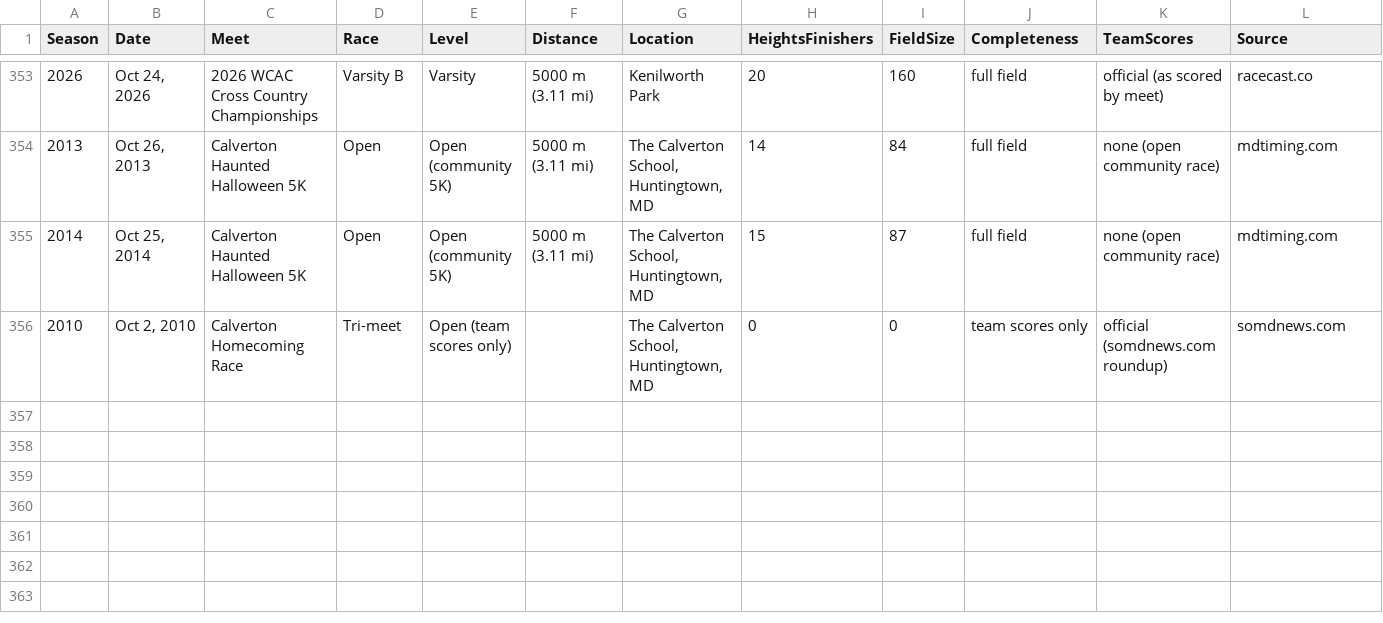
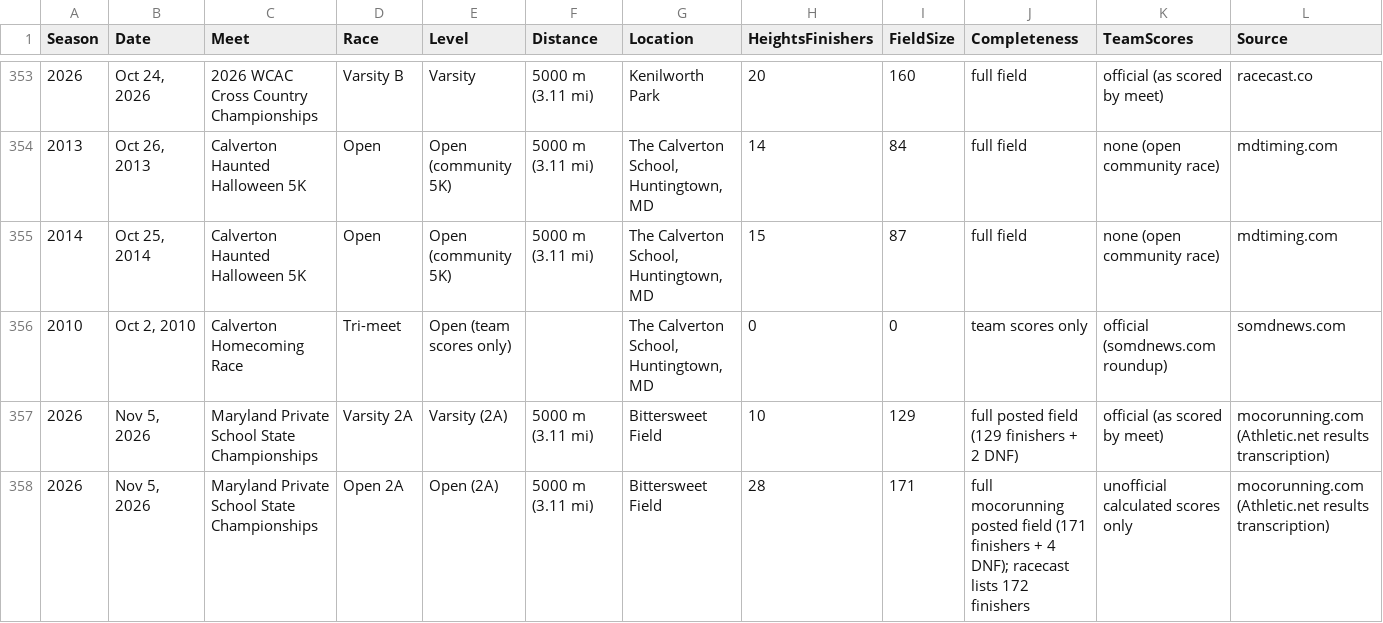
Before and after one commit to alexhadley1996/heights-ms-xc, a CSV file: data/hs/races.csv, drawn as a sheet; only a part is shown, gaps mark what is left out; rows hold the shown columns only; the diff names each change by its address in the sheet, - before the commit and + after, or states it on an @@ line.

```diff
--- a/data/hs/races.csv
+++ b/data/hs/races.csv
+row 357: 2026 | Nov 5, 2026 | Maryland Private School State Championships | Varsity 2A | Varsity (2A) | 5000 m (3.11 mi) | Bittersweet Field | 10 | 129 | full posted field (129 finishers + 2 DNF) | official (as scored by meet) | mocorunning.com (Athletic.net results transcription)
+row 358: 2026 | Nov 5, 2026 | Maryland Private School State Championships | Open 2A | Open (2A) | 5000 m (3.11 mi) | Bittersweet Field | 28 | 171 | full mocorunning posted field (171 finishers + 4 DNF); racecast lists 172 finishers | unofficial calculated scores only | mocorunning.com (Athletic.net results transcription)
```
Also changed, not shown: data/hs/official_team_scores.csv, 7 other files.
